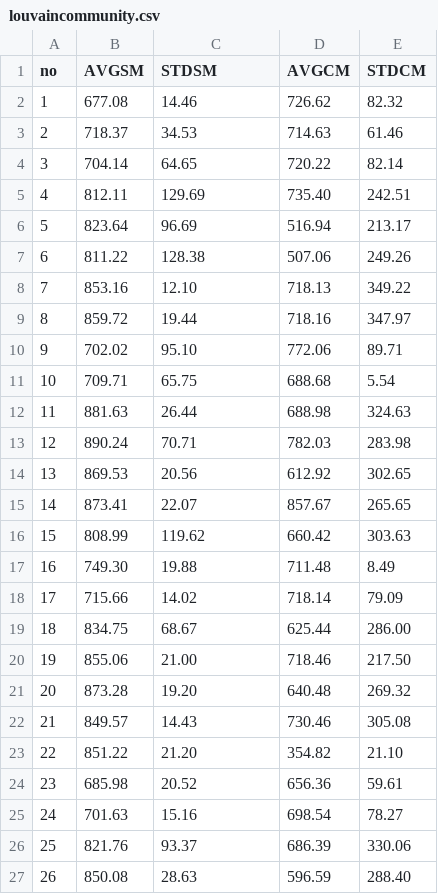
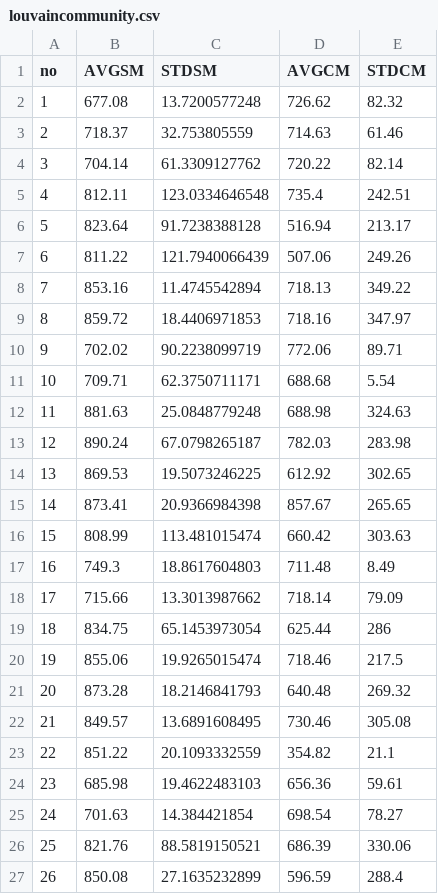
Before and after one commit to cipriantruica/MobileBigDataFramework, a CSV file: stats_article/louvaincommunity.csv, drawn as a sheet; only a part is shown; the diff covers the shown part only.

```diff
--- a/stats_article/louvaincommunity.csv
+++ b/stats_article/louvaincommunity.csv
@@ -1,27 +1,27 @@
 no,AVGSM,STDSM,AVGCM,STDCM
-1,677.08,14.46,726.62,82.32
-2,718.37,34.53,714.63,61.46
-3,704.14,64.65,720.22,82.14
-4,812.11,129.69,735.40,242.51
-5,823.64,96.69,516.94,213.17
-6,811.22,128.38,507.06,249.26
-7,853.16,12.10,718.13,349.22
-8,859.72,19.44,718.16,347.97
-9,702.02,95.10,772.06,89.71
-10,709.71,65.75,688.68,5.54
-11,881.63,26.44,688.98,324.63
-12,890.24,70.71,782.03,283.98
-13,869.53,20.56,612.92,302.65
-14,873.41,22.07,857.67,265.65
-15,808.99,119.62,660.42,303.63
-16,749.30,19.88,711.48,8.49
-17,715.66,14.02,718.14,79.09
-18,834.75,68.67,625.44,286.00
-19,855.06,21.00,718.46,217.50
-20,873.28,19.20,640.48,269.32
-21,849.57,14.43,730.46,305.08
-22,851.22,21.20,354.82,21.10
-23,685.98,20.52,656.36,59.61
-24,701.63,15.16,698.54,78.27
-25,821.76,93.37,686.39,330.06
-26,850.08,28.63,596.59,288.40
+1,677.08,13.7200577248,726.62,82.32
+2,718.37,32.753805559,714.63,61.46
+3,704.14,61.3309127762,720.22,82.14
+4,812.11,123.0334646548,735.4,242.51
+5,823.64,91.7238388128,516.94,213.17
+6,811.22,121.7940066439,507.06,249.26
+7,853.16,11.4745542894,718.13,349.22
+8,859.72,18.4406971853,718.16,347.97
+9,702.02,90.2238099719,772.06,89.71
+10,709.71,62.3750711171,688.68,5.54
+11,881.63,25.0848779248,688.98,324.63
+12,890.24,67.0798265187,782.03,283.98
+13,869.53,19.5073246225,612.92,302.65
+14,873.41,20.9366984398,857.67,265.65
+15,808.99,113.481015474,660.42,303.63
+16,749.3,18.8617604803,711.48,8.49
+17,715.66,13.3013987662,718.14,79.09
+18,834.75,65.1453973054,625.44,286
+19,855.06,19.9265015474,718.46,217.5
+20,873.28,18.2146841793,640.48,269.32
+21,849.57,13.6891608495,730.46,305.08
+22,851.22,20.1093332559,354.82,21.1
+23,685.98,19.4622483103,656.36,59.61
+24,701.63,14.384421854,698.54,78.27
+25,821.76,88.5819150521,686.39,330.06
+26,850.08,27.1635232899,596.59,288.4
```
Also changed, not shown: 5 edited cells elsewhere in this file, 2 other files.
